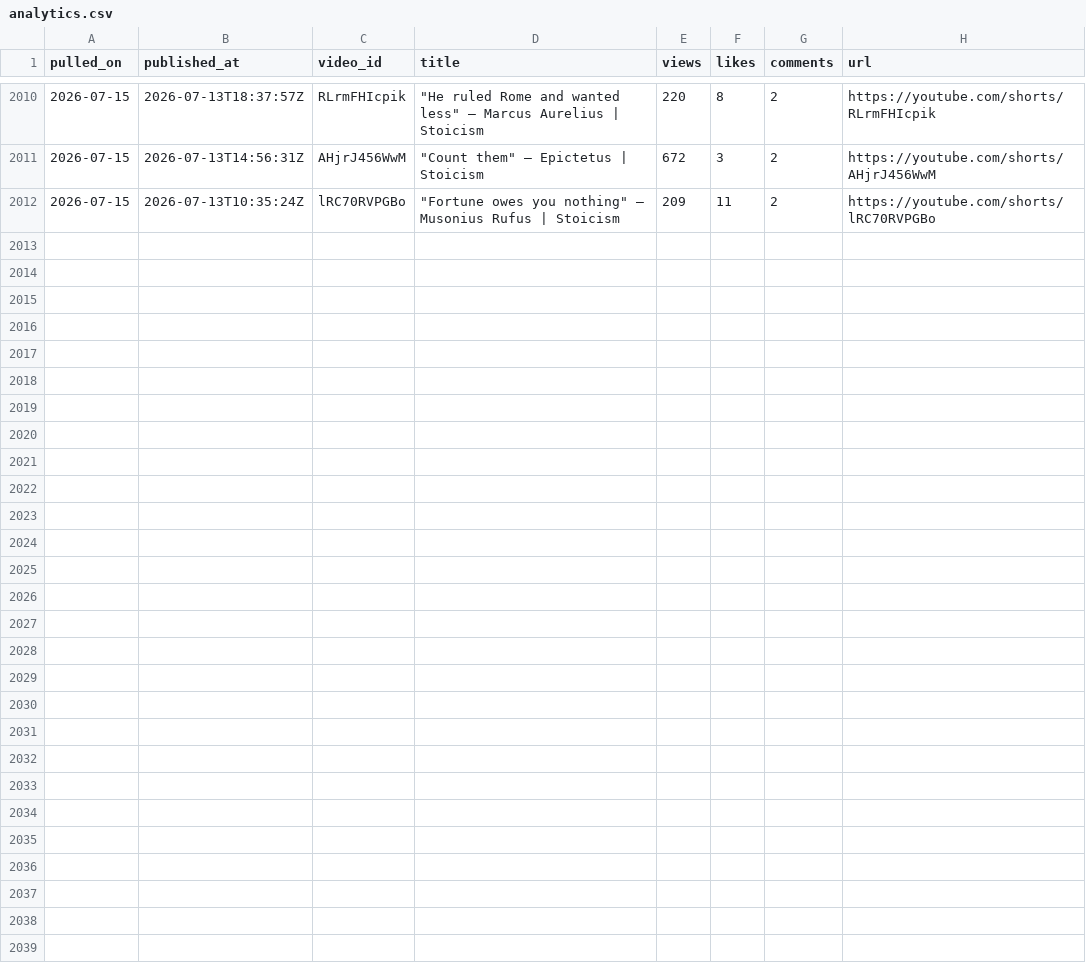
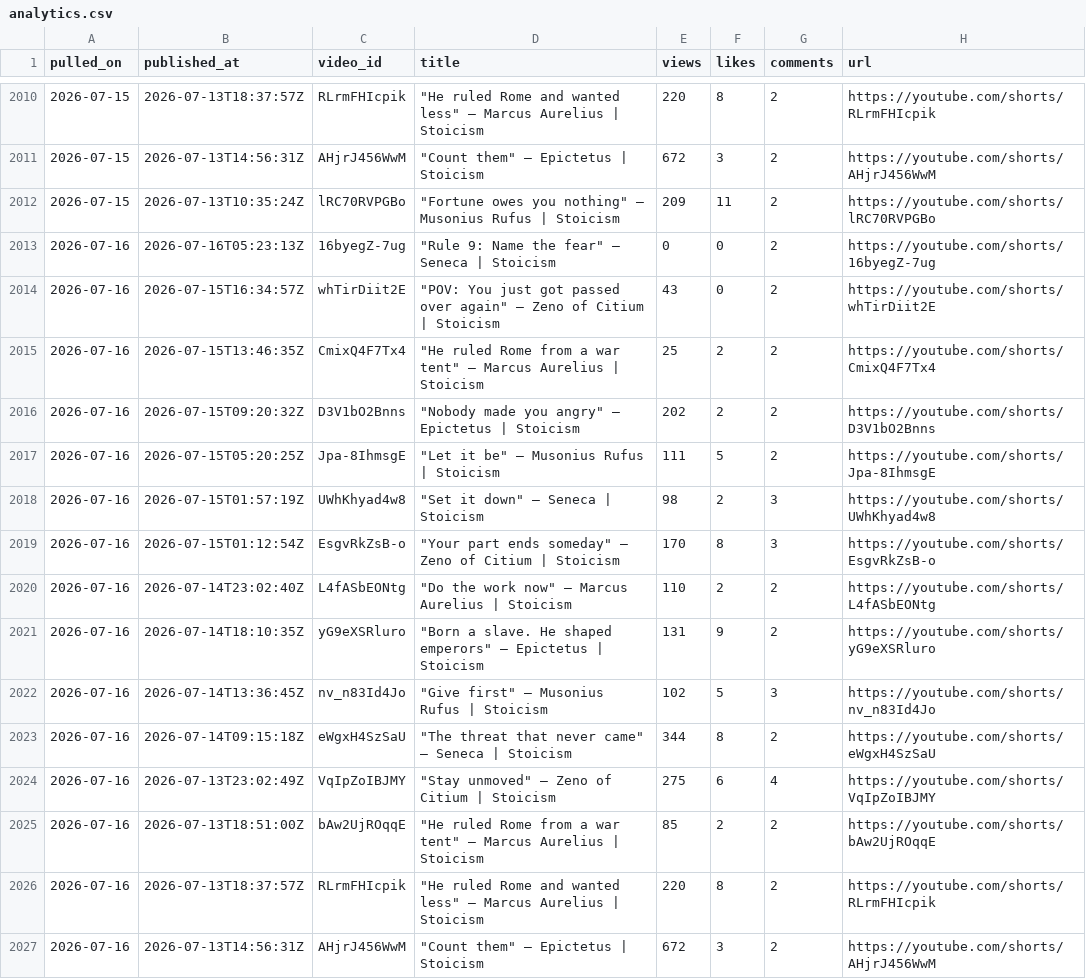
Before and after one commit to soicism2026-ex/stoic-bot, a CSV file: data/analytics.csv, drawn as a sheet; only a part is shown, gaps mark what is left out; the diff names each change by its address in the sheet, - before the commit and + after, or states it on an @@ line.

```diff
--- a/data/analytics.csv
+++ b/data/analytics.csv
+row 2013: 2026-07-16 | 2026-07-16T05:23:13Z | 16byegZ-7ug | "Rule 9: Name the fear" — Seneca | Stoicism | 0 | 0 | 2 | https://youtube.com/shorts/16byegZ-7ug
+row 2014: 2026-07-16 | 2026-07-15T16:34:57Z | whTirDiit2E | "POV: You just got passed over again" — Zeno of Citium | Stoicism | 43 | 0 | 2 | https://youtube.com/shorts/whTirDiit2E
+row 2015: 2026-07-16 | 2026-07-15T13:46:35Z | CmixQ4F7Tx4 | "He ruled Rome from a war tent" — Marcus Aurelius | Stoicism | 25 | 2 | 2 | https://youtube.com/shorts/CmixQ4F7Tx4
+row 2016: 2026-07-16 | 2026-07-15T09:20:32Z | D3V1bO2Bnns | "Nobody made you angry" — Epictetus | Stoicism | 202 | 2 | 2 | https://youtube.com/shorts/D3V1bO2Bnns
+row 2017: 2026-07-16 | 2026-07-15T05:20:25Z | Jpa-8IhmsgE | "Let it be" — Musonius Rufus | Stoicism | 111 | 5 | 2 | https://youtube.com/shorts/Jpa-8IhmsgE
+row 2018: 2026-07-16 | 2026-07-15T01:57:19Z | UWhKhyad4w8 | "Set it down" — Seneca | Stoicism | 98 | 2 | 3 | https://youtube.com/shorts/UWhKhyad4w8
+row 2019: 2026-07-16 | 2026-07-15T01:12:54Z | EsgvRkZsB-o | "Your part ends someday" — Zeno of Citium | Stoicism | 170 | 8 | 3 | https://youtube.com/shorts/EsgvRkZsB-o
+row 2020: 2026-07-16 | 2026-07-14T23:02:40Z | L4fASbEONtg | "Do the work now" — Marcus Aurelius | Stoicism | 110 | 2 | 2 | https://youtube.com/shorts/L4fASbEONtg
+row 2021: 2026-07-16 | 2026-07-14T18:10:35Z | yG9eXSRluro | "Born a slave. He shaped emperors" — Epictetus | Stoicism | 131 | 9 | 2 | https://youtube.com/shorts/yG9eXSRluro
+row 2022: 2026-07-16 | 2026-07-14T13:36:45Z | nv_n83Id4Jo | "Give first" — Musonius Rufus | Stoicism | 102 | 5 | 3 | https://youtube.com/shorts/nv_n83Id4Jo
+row 2023: 2026-07-16 | 2026-07-14T09:15:18Z | eWgxH4SzSaU | "The threat that never came" — Seneca | Stoicism | 344 | 8 | 2 | https://youtube.com/shorts/eWgxH4SzSaU
+row 2024: 2026-07-16 | 2026-07-13T23:02:49Z | VqIpZoIBJMY | "Stay unmoved" — Zeno of Citium | Stoicism | 275 | 6 | 4 | https://youtube.com/shorts/VqIpZoIBJMY
+row 2025: 2026-07-16 | 2026-07-13T18:51:00Z | bAw2UjROqqE | "He ruled Rome from a war tent" — Marcus Aurelius | Stoicism | 85 | 2 | 2 | https://youtube.com/shorts/bAw2UjROqqE
+row 2026: 2026-07-16 | 2026-07-13T18:37:57Z | RLrmFHIcpik | "He ruled Rome and wanted less" — Marcus Aurelius | Stoicism | 220 | 8 | 2 | https://youtube.com/shorts/RLrmFHIcpik
+row 2027: 2026-07-16 | 2026-07-13T14:56:31Z | AHjrJ456WwM | "Count them" — Epictetus | Stoicism | 672 | 3 | 2 | https://youtube.com/shorts/AHjrJ456WwM
```
Also changed, not shown: data/channel_stats.csv, data/posts.csv, 1 other file.
